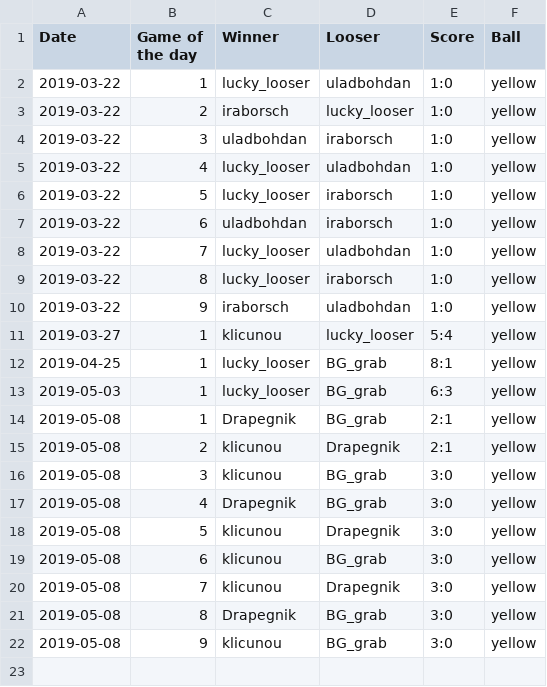
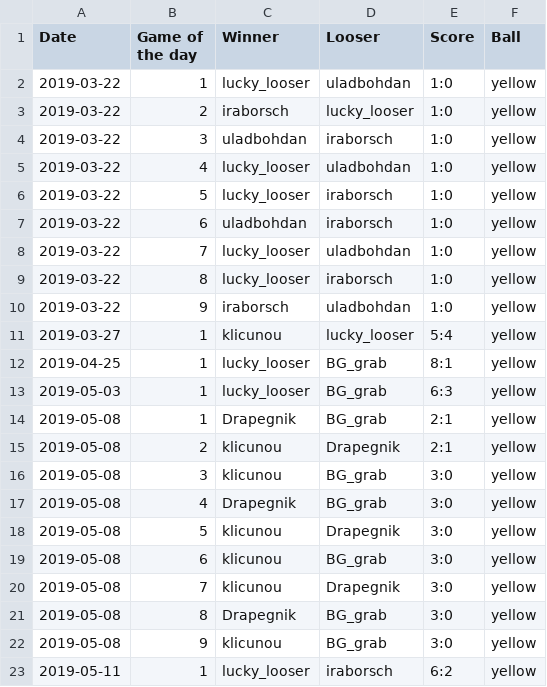
Before and after one commit to lzrby/squash, a CSV file: data/games.csv, drawn as a sheet; the diff names each change by its address in the sheet, - before the commit and + after, or states it on an @@ line.

Commit message:
Add today matchup

```diff
--- a/data/games.csv
+++ b/data/games.csv
+row 23: 2019-05-11 | 1 | lucky_looser | iraborsch | 6:2 | yellow
```
